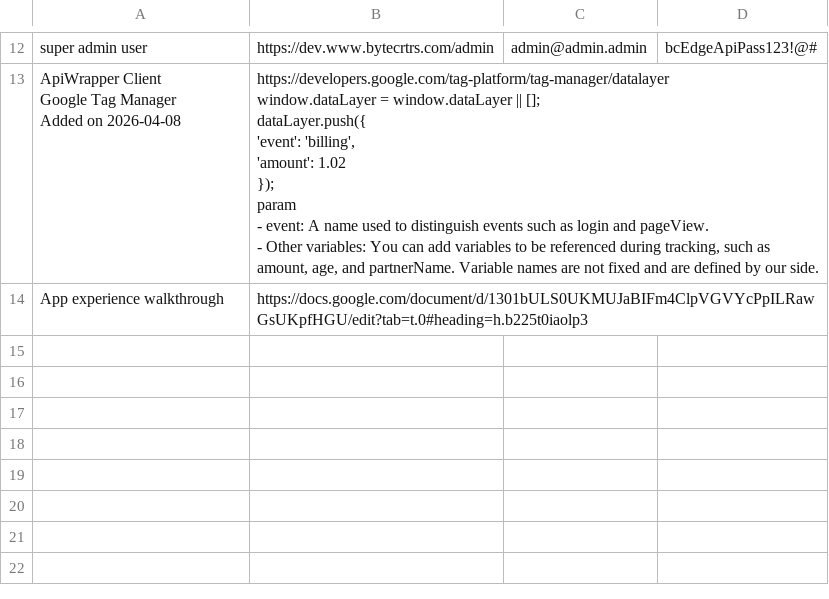
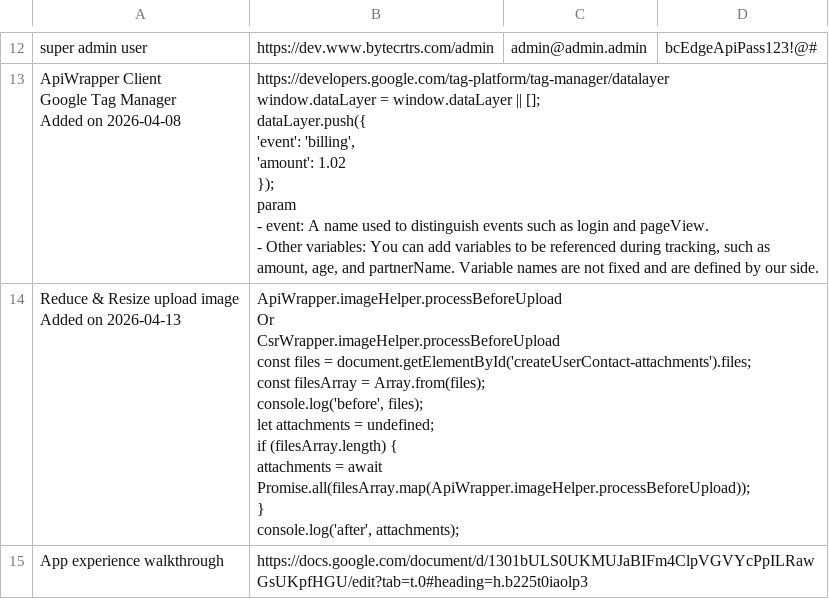
Before and after one commit to dwolfe1966/pds, a CSV file: docs/new-api/bc client library-how to.csv, drawn as a sheet; only a part is shown, gaps mark what is left out; ↵ is a line break in a cell; the diff names each change by its address in the sheet, - before the commit and + after, or states it on an @@ line.

```diff
--- a/docs/new-api/bc client library-how to.csv
+++ b/docs/new-api/bc client library-how to.csv
+row 14: Reduce & Resize upload image ↵ Added on 2026-04-13 | ApiWrapper.imageHelper.processBeforeUpload ↵ Or ↵ CsrWrapper.imageHelper.processBeforeUpload ↵ const files = document.getElementById('createUserContact-attachments').files; ↵ const filesArray = Array.from(files); ↵ console.log('before', files); ↵ let attachments = undefined; ↵ if (filesArray.length) { ↵ attachments = await Promise.all(filesArray.map(ApiWrapper.imageHelper.processBeforeUpload)); ↵ } ↵ console.log('after', attachments);
```
Also changed, not shown: docs/new-api/bc client library-API.csv, docs/new-api/bc client library-cs-API.csv, 21 other files.
